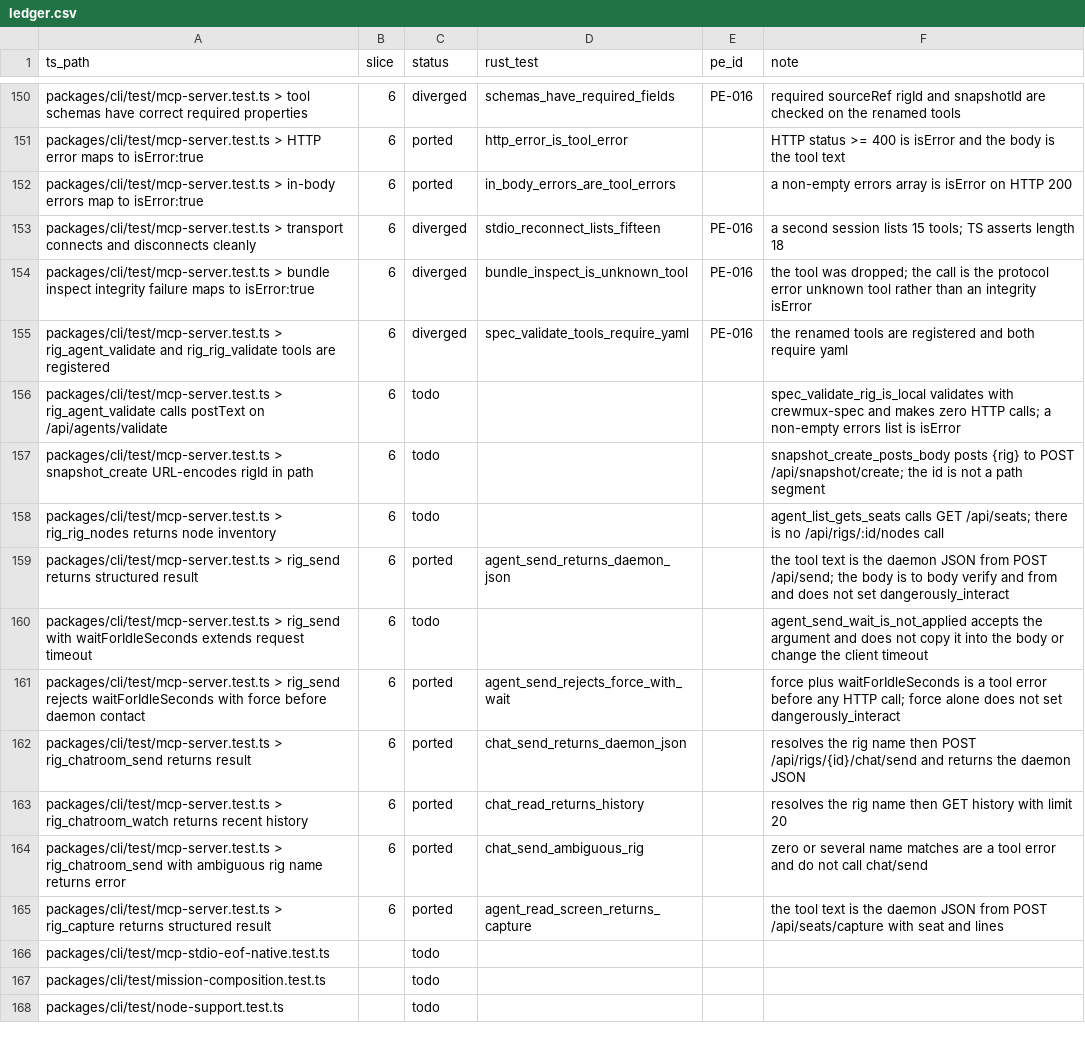
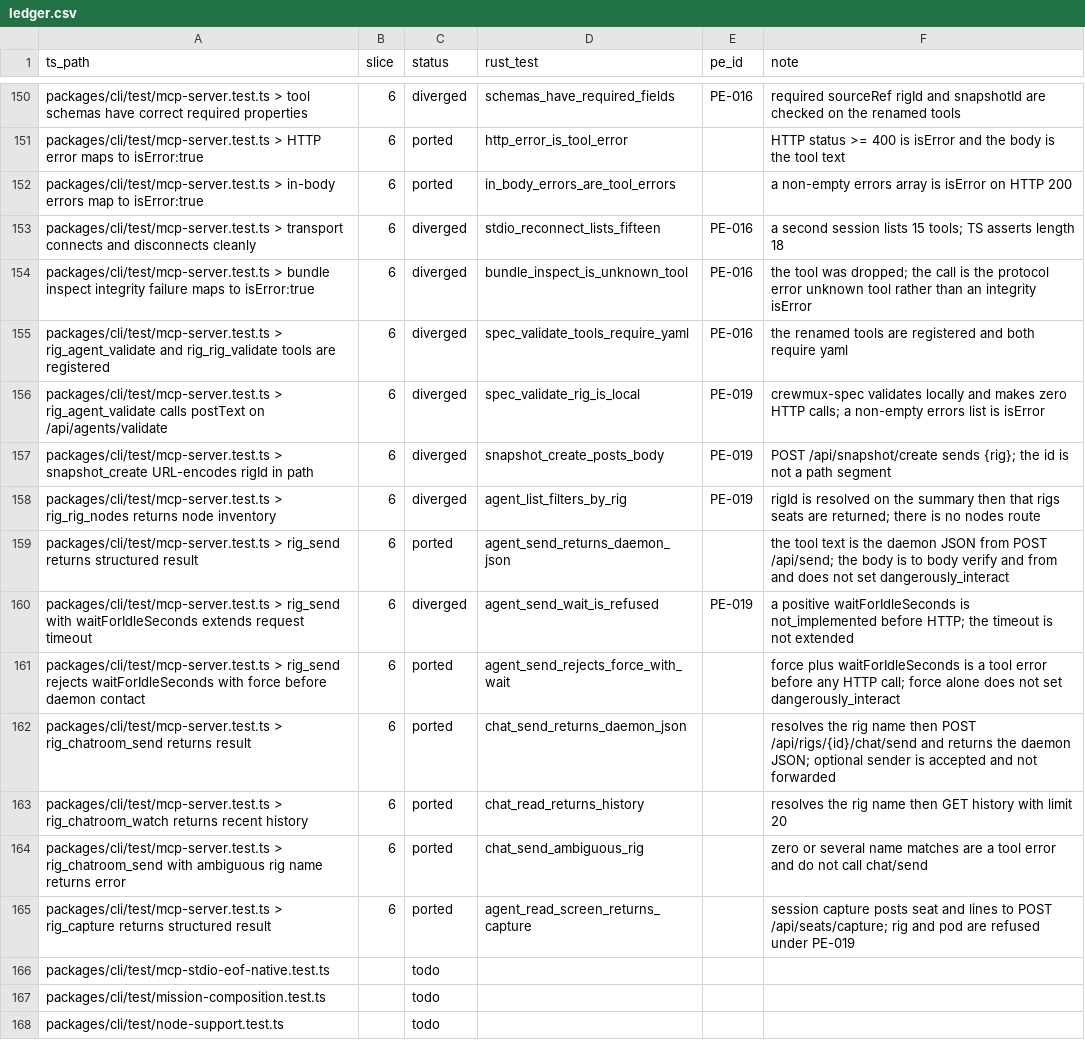
Before and after one commit to Abeansits/rig-rs, a CSV file: parity/ledger.csv, drawn as a sheet; only a part is shown, gaps mark what is left out; the diff covers the shown part only.

```diff
--- a/parity/ledger.csv
+++ b/parity/ledger.csv
@@ -155,12 +155,12 @@
 "packages/cli/test/mcp-server.test.ts > rig_agent_validate and rig_rig_validate tools are registered","6","diverged","spec_validate_tools_require_yaml","PE-016","the renamed tools are registered and both require yaml"
-"packages/cli/test/mcp-server.test.ts > rig_agent_validate calls postText on /api/agents/validate","6","todo","","","spec_validate_rig_is_local validates with crewmux-spec and makes zero HTTP calls; a non-empty errors list is isError"
-"packages/cli/test/mcp-server.test.ts > snapshot_create URL-encodes rigId in path","6","todo","","","snapshot_create_posts_body posts {rig} to POST /api/snapshot/create; the id is not a path segment"
-"packages/cli/test/mcp-server.test.ts > rig_rig_nodes returns node inventory","6","todo","","","agent_list_gets_seats calls GET /api/seats; there is no /api/rigs/:id/nodes call"
+"packages/cli/test/mcp-server.test.ts > rig_agent_validate calls postText on /api/agents/validate","6","diverged","spec_validate_rig_is_local","PE-019","crewmux-spec validates locally and makes zero HTTP calls; a non-empty errors list is isError"
+"packages/cli/test/mcp-server.test.ts > snapshot_create URL-encodes rigId in path","6","diverged","snapshot_create_posts_body","PE-019","POST /api/snapshot/create sends {rig}; the id is not a path segment"
+"packages/cli/test/mcp-server.test.ts > rig_rig_nodes returns node inventory","6","diverged","agent_list_filters_by_rig","PE-019","rigId is resolved on the summary then that rigs seats are returned; there is no nodes route"
 "packages/cli/test/mcp-server.test.ts > rig_send returns structured result","6","ported","agent_send_returns_daemon_json","","the tool text is the daemon JSON from POST /api/send; the body is to body verify and from and does not set dangerously_interact"
-"packages/cli/test/mcp-server.test.ts > rig_send with waitForIdleSeconds extends request timeout","6","todo","","","agent_send_wait_is_not_applied accepts the argument and does not copy it into the body or change the client timeout"
+"packages/cli/test/mcp-server.test.ts > rig_send with waitForIdleSeconds extends request timeout","6","diverged","agent_send_wait_is_refused","PE-019","a positive waitForIdleSeconds is not_implemented before HTTP; the timeout is not extended"
 "packages/cli/test/mcp-server.test.ts > rig_send rejects waitForIdleSeconds with force before daemon contact","6","ported","agent_send_rejects_force_with_wait","","force plus waitForIdleSeconds is a tool error before any HTTP call; force alone does not set dangerously_interact"
-"packages/cli/test/mcp-server.test.ts > rig_chatroom_send returns result","6","ported","chat_send_returns_daemon_json","","resolves the rig name then POST /api/rigs/{id}/chat/send and returns the daemon JSON"
+"packages/cli/test/mcp-server.test.ts > rig_chatroom_send returns result","6","ported","chat_send_returns_daemon_json","","resolves the rig name then POST /api/rigs/{id}/chat/send and returns the daemon JSON; optional sender is accepted and not forwarded"
 "packages/cli/test/mcp-server.test.ts > rig_chatroom_watch returns recent history","6","ported","chat_read_returns_history","","resolves the rig name then GET history with limit 20"
 "packages/cli/test/mcp-server.test.ts > rig_chatroom_send with ambiguous rig name returns error","6","ported","chat_send_ambiguous_rig","","zero or several name matches are a tool error and do not call chat/send"
-"packages/cli/test/mcp-server.test.ts > rig_capture returns structured result","6","ported","agent_read_screen_returns_capture","","the tool text is the daemon JSON from POST /api/seats/capture with seat and lines"
+"packages/cli/test/mcp-server.test.ts > rig_capture returns structured result","6","ported","agent_read_screen_returns_capture","","session capture posts seat and lines to POST /api/seats/capture; rig and pod are refused under PE-019"
 "packages/cli/test/mcp-stdio-eof-native.test.ts","","todo","","",""
```
Also changed, not shown: 32 edited cells elsewhere in this file, 35 other files.
